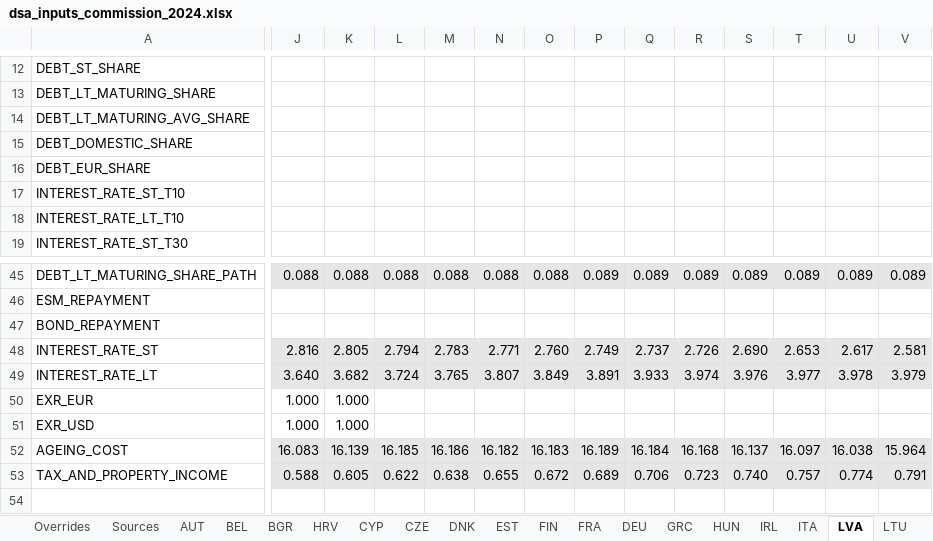
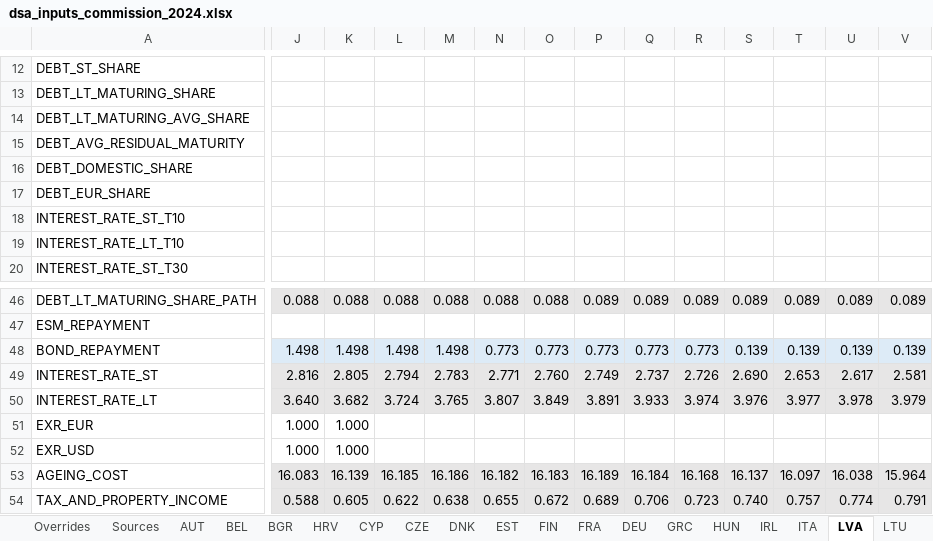
Before and after one commit to lennardwelslau/eu-debt-sustainability-analysis, an Excel workbook: data/InputData/dsa_inputs_commission_2024.xlsx, sheet LVA, drawn as a sheet; only a part is shown, gaps mark what is left out; values as stored, in another font and other column widths than the file's, no borders; addresses are those after the commit; rows hold the shown columns only; the diff covers the shown part only; the diff names each change by its address in the sheet, - before the commit and + after, or states it on an @@ line.

Commit message:
Repayment profiles in the Commission workbooks by construction
- build_inputs(mode='commission') adds the Eurostat repayment profile of long-term
  debt (BOND_REPAYMENT, end of T-1, scaled to the workbook's long-term debt in T
  because levels there are indexed) via maturity.add_repayment_profiles. It is an
  optional input used only with bond_data=True; the Commission replication is
  unchanged. Rebuilt dsa_inputs_commission_2024/latest (only BOND_REPAYMENT
  differs; shock data reused).
- Sensitivity analysis reads the profile from the input workbook: no Eurostat
  download, JSON file or overrides; the global draws use a setup function that
  switches on bond_data where the workbook has a profile. No internet access is
  needed to run the notebook.

```diff
--- a/data/InputData/dsa_inputs_commission_2024.xlsx (sheet LVA)
+++ b/data/InputData/dsa_inputs_commission_2024.xlsx (sheet LVA)
+row 15: DEBT_AVG_RESIDUAL_MATURITY
-J48: (empty)
+J48: 1.498
-J48:V48 fill: none
+J48:V48 fill: #DDEBF7
-K48: (empty)
+K48: 1.498
-L48: (empty)
+L48: 1.498
-M48: (empty)
+M48: 1.498
-N48: (empty)
+N48: 0.773
-O48: (empty)
+O48: 0.773
-P48: (empty)
+P48: 0.773
-Q48: (empty)
+Q48: 0.773
-R48: (empty)
+R48: 0.773
-S48: (empty)
+S48: 0.139
-T48: (empty)
+T48: 0.139
-U48: (empty)
+U48: 0.139
-V48: (empty)
+V48: 0.139
```
Also changed, not shown: 35 edited cells and cell formats elsewhere in this sheet, sheet AUT, sheet SWE, sheet IRL, sheet LTU, sheet FRA, sheet SVK, 22 more sheets, data/InputData/dsa_inputs_commission_latest.xlsx, 6 other files.
